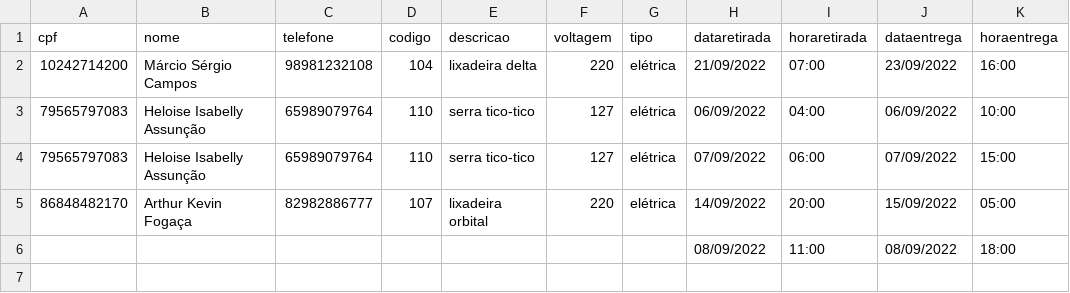
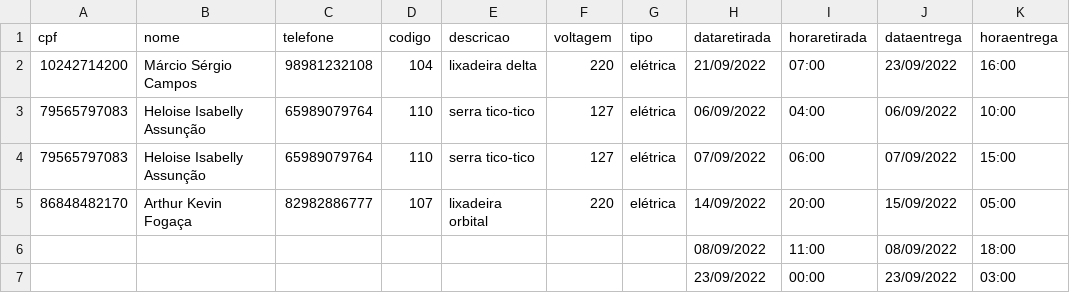
Before and after one commit to Axemay/Central_de_Ferramentaria, a CSV file: app/reserva.csv, drawn as a sheet.

Commit message:
validacao data disponibilidade

```diff
--- a/app/reserva.csv
+++ b/app/reserva.csv
@@ -6 +6,2 @@ cpf,nome,telefone,codigo,descricao,voltagem,tipo,dataretirada,horaretirada,datae
 ,,,,,,,08/09/2022,11:00,08/09/2022,18:00
+,,,,,,,23/09/2022,00:00,23/09/2022,03:00
```
Also changed, not shown: 1 other file.
